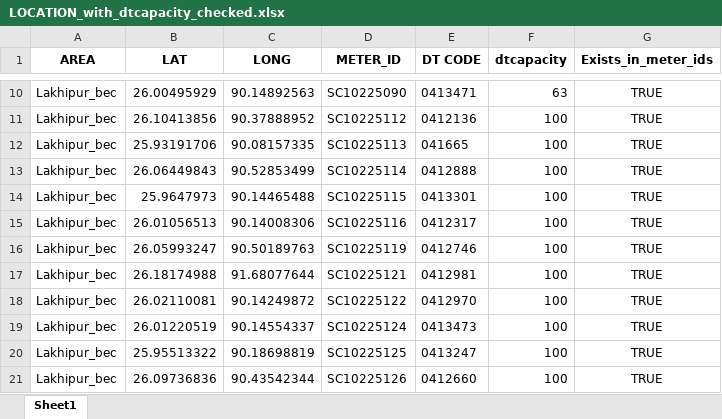
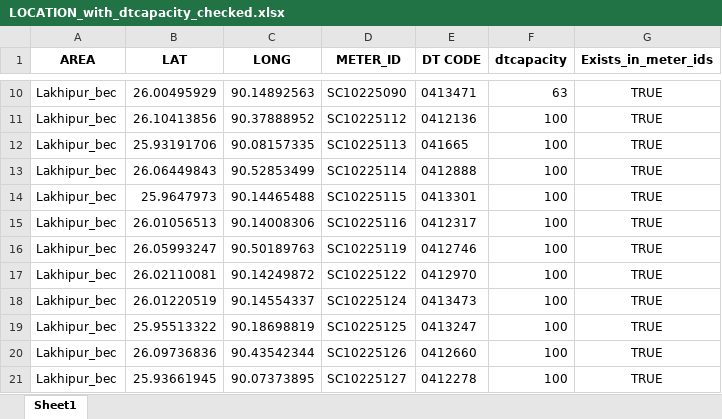
Before and after one commit to KinsDT/FINAL, an Excel workbook: public/LOCATION_with_dtcapacity_checked.xlsx, sheet Sheet1, drawn as a sheet; only a part is shown, gaps mark what is left out; the shorter side is filled out with more unchanged rows; values as stored, in another font and other column widths than the file's, no borders; the diff names each change by its address in the sheet, - before the commit and + after, or states it on an @@ line.

```diff
--- a/public/LOCATION_with_dtcapacity_checked.xlsx (sheet Sheet1)
+++ b/public/LOCATION_with_dtcapacity_checked.xlsx (sheet Sheet1)
-row 17: Lakhipur_bec | 26.18174988 | 91.68077644 | SC10225121 | 0412981 | 100 | TRUE
```
Also changed, not shown: 1 other file.
